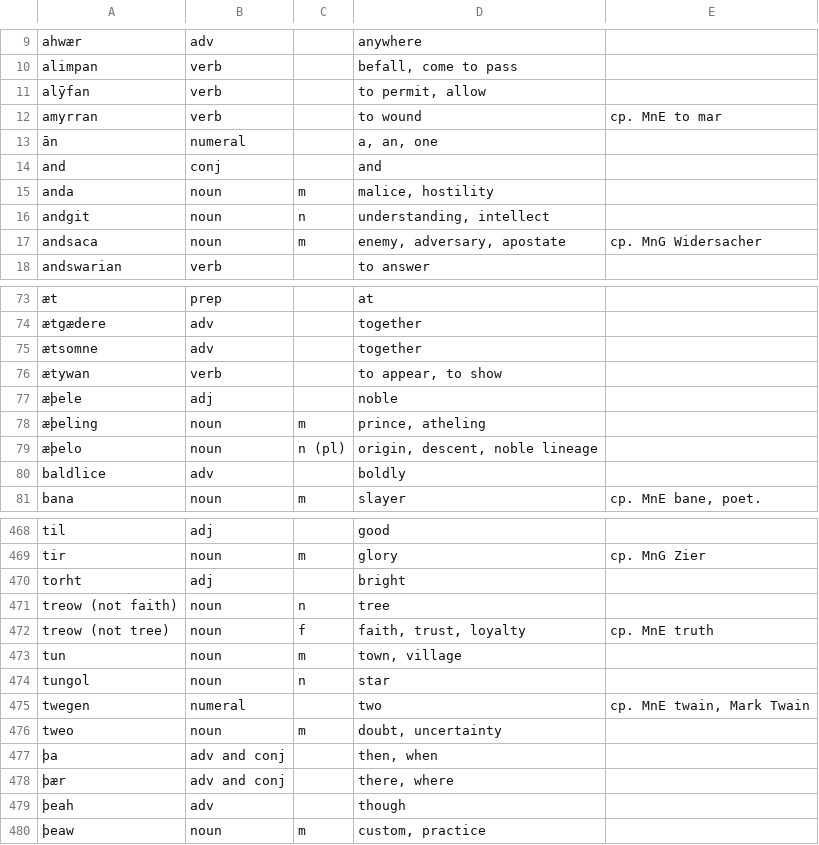
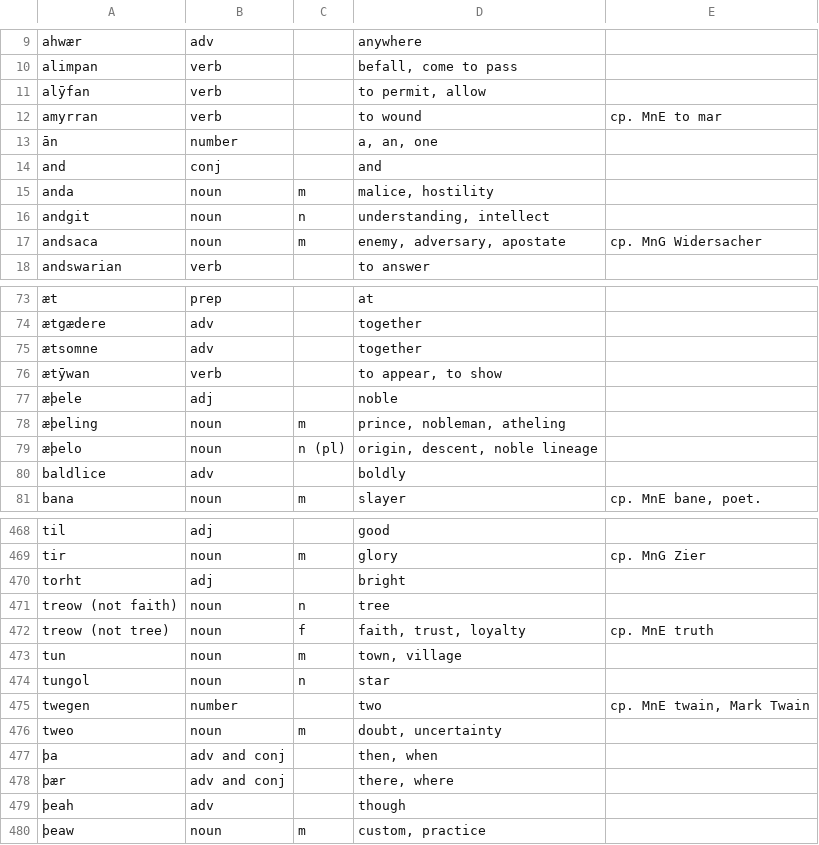
Before and after one commit to dunesong/common-old-english-words, a TSV file: core-vocab.tsv, drawn as a sheet; only a part is shown, gaps mark what is left out; the diff covers the shown part only; the diff names each change by its address in the sheet, - before the commit and + after, or states it on an @@ line.

```diff
--- a/core-vocab.tsv
+++ b/core-vocab.tsv
-B13: numeral
+B13: number
-A76: ætywan
+A76: ætȳwan
-D78: prince, atheling
+D78: prince, nobleman, atheling
-B475: numeral
+B475: number
```
Also changed, not shown: 2 added rows, 2 removed rows and 21 edited cells elsewhere in this file.
